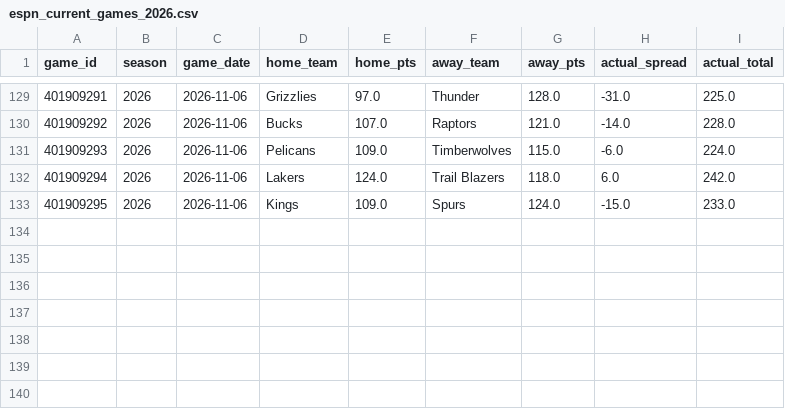
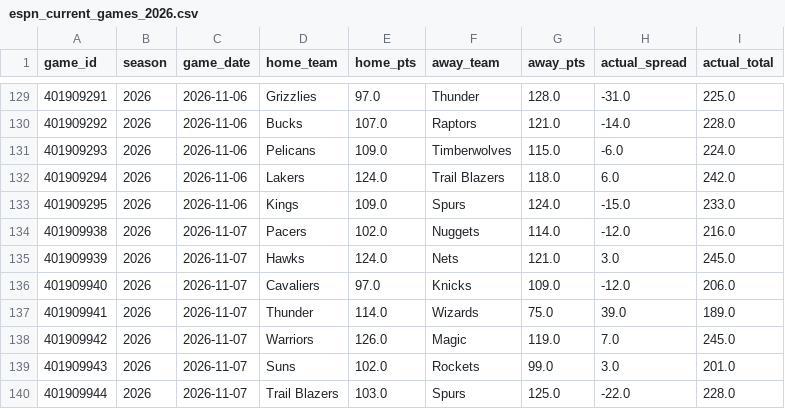
Before and after one commit to bigtyme2k3/Nba-model, a CSV file: data/raw/espn_current_games_2026.csv, drawn as a sheet; only a part is shown, gaps mark what is left out.

```diff
--- a/data/raw/espn_current_games_2026.csv
+++ b/data/raw/espn_current_games_2026.csv
@@ -133 +133,8 @@ game_id,season,game_date,home_team,home_pts,away_team,away_pts,actual_spread,act
 401909295,2026,2026-11-06,Kings,109.0,Spurs,124.0,-15.0,233.0
+401909938,2026,2026-11-07,Pacers,102.0,Nuggets,114.0,-12.0,216.0
+401909939,2026,2026-11-07,Hawks,124.0,Nets,121.0,3.0,245.0
+401909940,2026,2026-11-07,Cavaliers,97.0,Knicks,109.0,-12.0,206.0
+401909941,2026,2026-11-07,Thunder,114.0,Wizards,75.0,39.0,189.0
+401909942,2026,2026-11-07,Warriors,126.0,Magic,119.0,7.0,245.0
+401909943,2026,2026-11-07,Suns,102.0,Rockets,99.0,3.0,201.0
+401909944,2026,2026-11-07,Trail Blazers,103.0,Spurs,125.0,-22.0,228.0
```
Also changed, not shown: data/processed/master_2026.csv, data/raw/espn_current_team_box_2026.csv, 42 other files.
